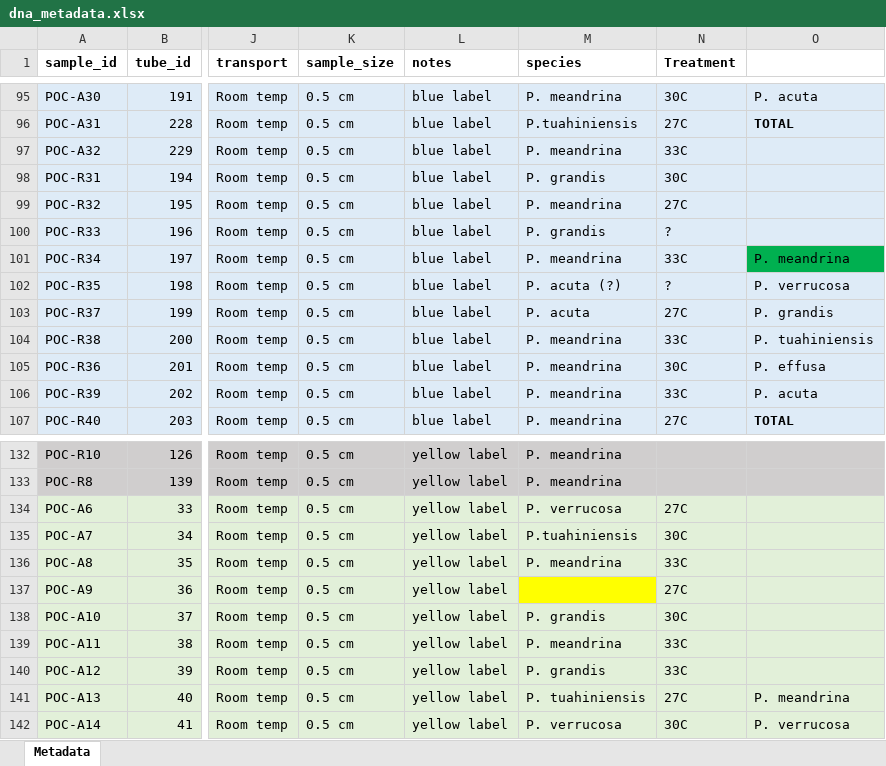
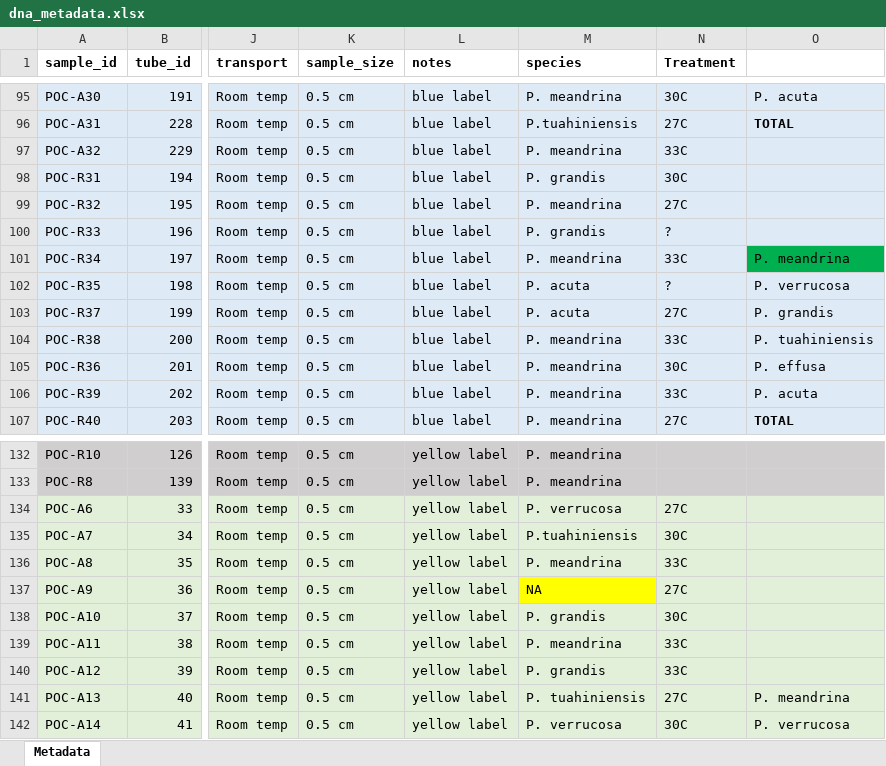
Before and after one commit to AHuffmyer/moorea_symbiotic_exchange_2023, an Excel workbook: data/dna/dna_metadata.xlsx, sheet Metadata, drawn as a sheet; only a part is shown, gaps mark what is left out; values as stored, in another font and other column widths than the file's, no borders; the diff names each change by its address in the sheet, - before the commit and + after, or states it on an @@ line.

```diff
--- a/data/dna/dna_metadata.xlsx (sheet Metadata)
+++ b/data/dna/dna_metadata.xlsx (sheet Metadata)
-M102 (species): P. acuta (?)
+M102 (species): P. acuta
-M137 (species): (empty)
+M137 (species): NA
```
Also changed, not shown: cites_list.xlsx, 1 other file.
